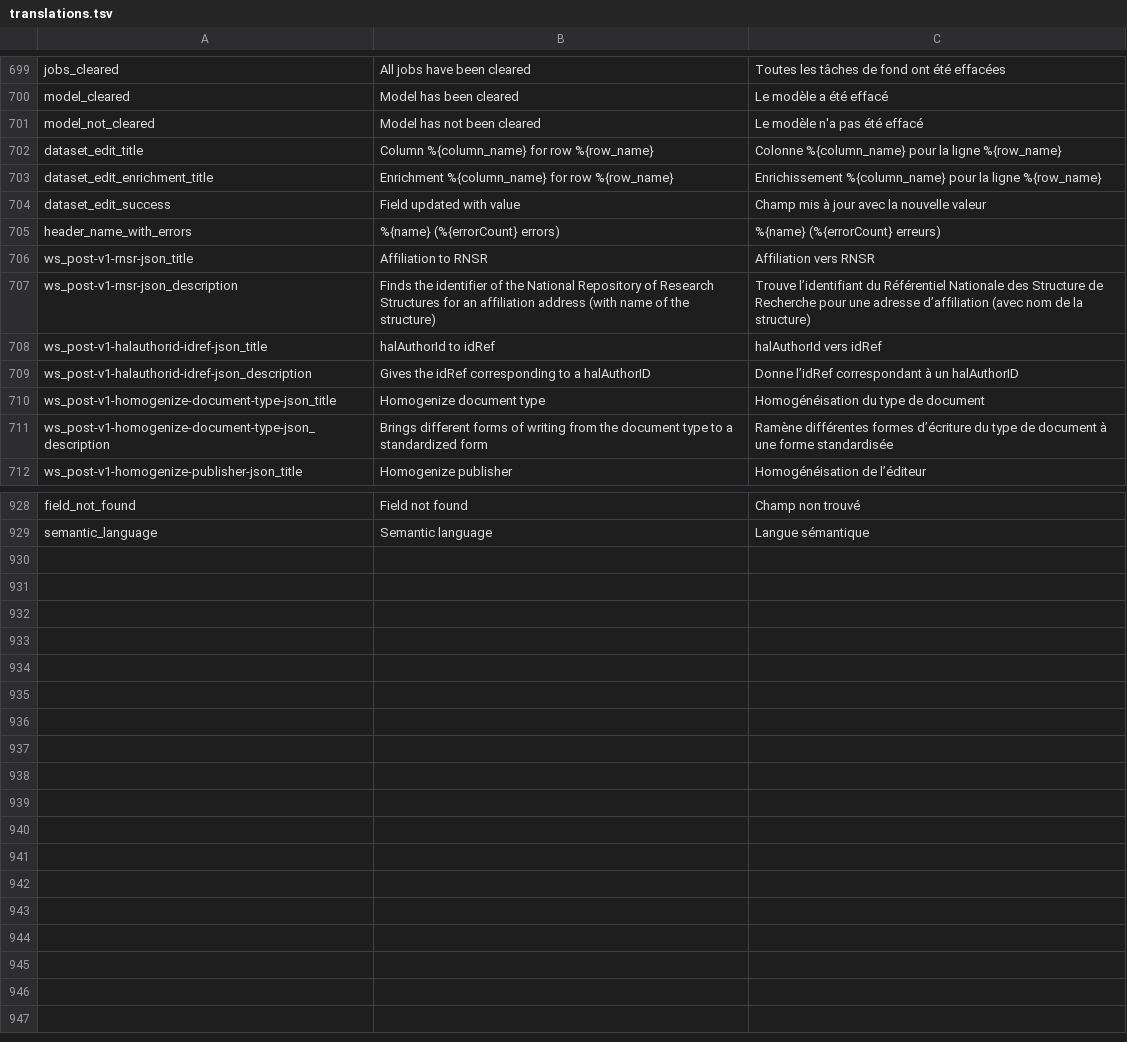
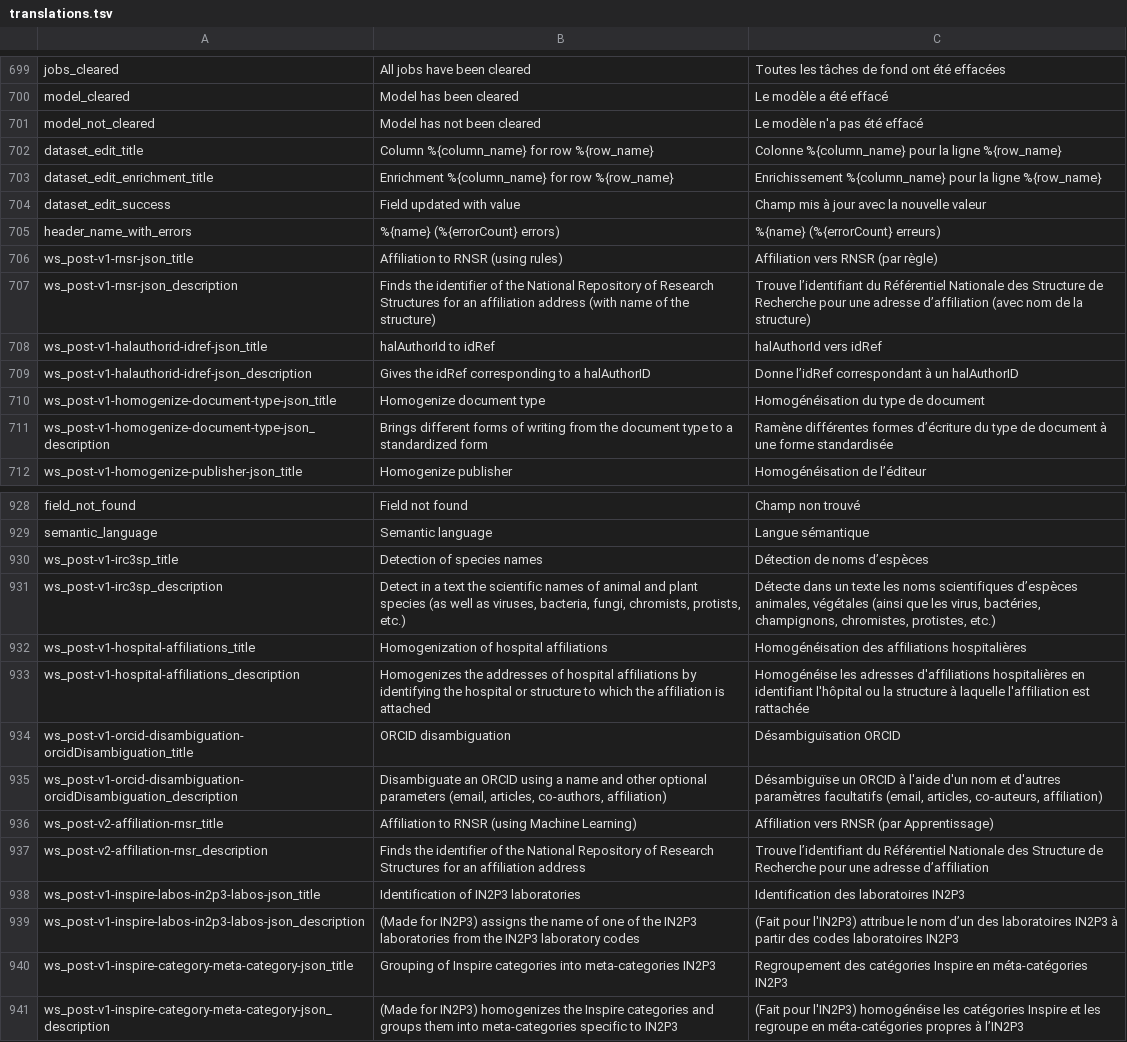
Before and after one commit to Inist-CNRS/lodex, a TSV file: src/app/custom/translations.tsv, drawn as a sheet; only a part is shown, gaps mark what is left out.

Commit message:
feat(enrichers-cantalog): add 6 ws to the lodex enrichments catalog
add : post-v1-irc3sp ; post-v1-hospital-affiliations ;
post-v1-orcid-disambiguation-orcidDisambiguation ;
post-v2-affiliation-rnsr ; post-v1-inspire-labos-in2p3-labos-json ;
post-v1-inspire-category-meta-category-json

```diff
--- a/src/app/custom/translations.tsv
+++ b/src/app/custom/translations.tsv
@@ -705,3 +705,3 @@
 "header_name_with_errors"	"%{name} (%{errorCount} errors)"	"%{name} (%{errorCount} erreurs)"
-"ws_post-v1-rnsr-json_title"	"Affiliation to RNSR"	"Affiliation vers RNSR"
+"ws_post-v1-rnsr-json_title"	"Affiliation to RNSR (using rules)"	"Affiliation vers RNSR (par règle)"
 "ws_post-v1-rnsr-json_description"	"Finds the identifier of the National Repository of Research Structures for an affiliation address (with name of the structure)"	"Trouve l’identifiant du Référentiel Nationale des Structure de Recherche pour une adresse d’affiliation (avec nom de la structure)"
@@ -929 +929,13 @@
 "semantic_language"	"Semantic language"	"Langue sémantique"
+"ws_post-v1-irc3sp_title"	"Detection of species names"	"Détection de noms d’espèces"
+"ws_post-v1-irc3sp_description"	"Detect in a text the scientific names of animal and plant species (as well as viruses, bacteria, fungi, chromists, protists, etc.)"	"Détecte dans un texte les noms scientifiques d’espèces animales, végétales (ainsi que les virus, bactéries, champignons, chromistes, protistes, etc.)"
+"ws_post-v1-hospital-affiliations_title"	"Homogenization of hospital affiliations"	"Homogénéisation des affiliations hospitalières"
+"ws_post-v1-hospital-affiliations_description"	"Homogenizes the addresses of hospital affiliations by identifying the hospital or structure to which the affiliation is attached"	"Homogénéise les adresses d'affiliations hospitalières en identifiant l'hôpital ou la structure à laquelle l'affiliation est rattachée"
+"ws_post-v1-orcid-disambiguation-orcidDisambiguation_title"	"ORCID disambiguation"	"Désambiguïsation ORCID"
+"ws_post-v1-orcid-disambiguation-orcidDisambiguation_description"	"Disambiguate an ORCID using a name and other optional parameters (email, articles, co-authors, affiliation)"	"Désambiguïse un ORCID à l'aide d'un nom et d'autres paramètres facultatifs (email, articles, co-auteurs, affiliation)"
+"ws_post-v2-affiliation-rnsr_title"	"Affiliation to RNSR (using Machine Learning)"	"Affiliation vers RNSR (par Apprentissage)"
+"ws_post-v2-affiliation-rnsr_description"	"Finds the identifier of the National Repository of Research Structures for an affiliation address"	"Trouve l’identifiant du Référentiel Nationale des Structure de Recherche pour une adresse d’affiliation"
+"ws_post-v1-inspire-labos-in2p3-labos-json_title"	"Identification of IN2P3 laboratories"	"Identification des laboratoires IN2P3"
+"ws_post-v1-inspire-labos-in2p3-labos-json_description"	"(Made for IN2P3) assigns the name of one of the IN2P3 laboratories from the IN2P3 laboratory codes"	"(Fait pour l'IN2P3) attribue le nom d’un des laboratoires IN2P3 à partir des codes laboratoires IN2P3"
+"ws_post-v1-inspire-category-meta-category-json_title"	"Grouping of Inspire categories into meta-categories IN2P3"	"Regroupement des catégories Inspire en méta-catégories IN2P3"
+"ws_post-v1-inspire-category-meta-category-json_description"	"(Made for IN2P3) homogenizes the Inspire categories and groups them into meta-categories specific to IN2P3"	"(Fait pour l'IN2P3) homogénéise les catégories Inspire et les regroupe en méta-catégories propres à l’IN2P3"
```
Also changed, not shown: 1 other file.
